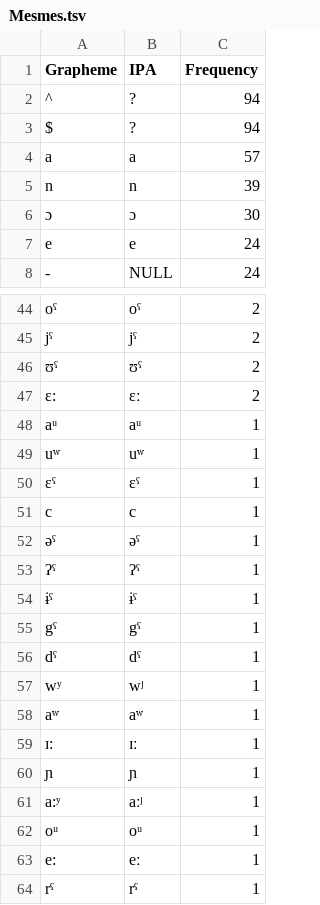
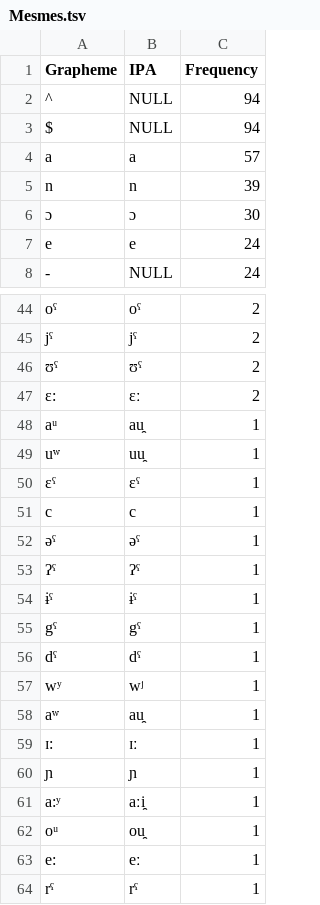
Before and after one commit to lexibank/kitchensemitic, a TSV file: etc/orthography/Mesmes.tsv, drawn as a sheet; only a part is shown, gaps mark what is left out.

```diff
--- a/etc/orthography/Mesmes.tsv
+++ b/etc/orthography/Mesmes.tsv
@@ -1,4 +1,4 @@
 Grapheme	IPA	Frequency
-^	?	94
-$	?	94
+^	NULL	94
+$	NULL	94
 a	a	57
@@ -47,4 +47,4 @@ jˤ	jˤ	2
 ɛ:	ɛː	2
-aᵘ	aᵘ	1
-uʷ	uʷ	1
+aᵘ	au̯	1
+uʷ	uu̯	1
 ɛˤ	ɛˤ	1
@@ -57,7 +57,7 @@ dˤ	dˤ	1
 wʸ	wʲ	1
-aʷ	aʷ	1
+aʷ	au̯	1
 ɪ:	ɪː	1
 ɲ	ɲ	1
-a:ʸ	aːʲ	1
-oᵘ	oᵘ	1
+a:ʸ	aːi̯	1
+oᵘ	ou̯	1
 e:	eː	1
```
Also changed, not shown: cldf/cognates.csv, etc/orthography/Gafat.tsv, 33 other files.
